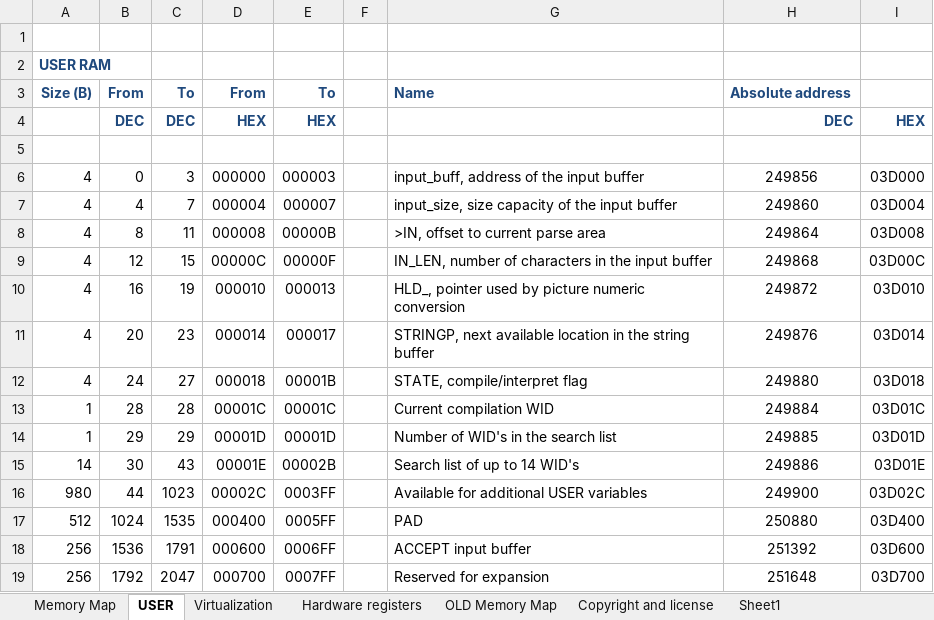
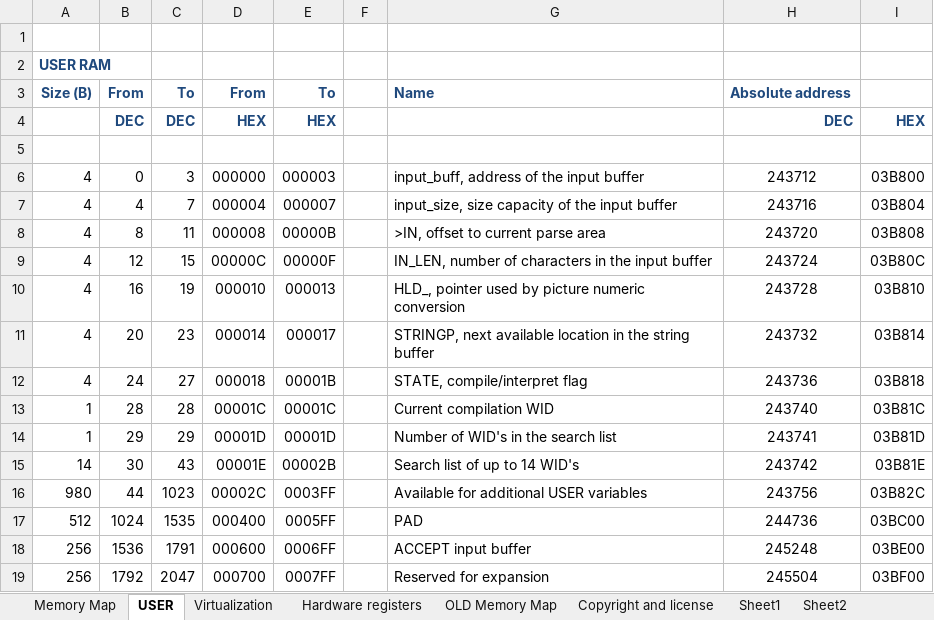
Before and after one commit to Anding/N.I.G.E.-Machine, an Excel workbook: Resources/Memory map.xlsx, sheet USER, drawn as a sheet; values as stored, in another font and other column widths than the file's, no borders; the diff names each change by its address in the sheet, - before the commit and + after, or states it on an @@ line.

```diff
--- a/Resources/Memory map.xlsx (sheet USER)
+++ b/Resources/Memory map.xlsx (sheet USER)
+sheet tab: Sheet2
-H6: 249856
+H6: 243712
-I6: 03D000
+I6: 03B800
-H7: 249860
+H7: 243716
-I7: 03D004
+I7: 03B804
-H8: 249864
+H8: 243720
-I8: 03D008
+I8: 03B808
-H9: 249868
+H9: 243724
-I9: 03D00C
+I9: 03B80C
-H10: 249872
+H10: 243728
-I10: 03D010
+I10: 03B810
-H11: 249876
+H11: 243732
-I11: 03D014
+I11: 03B814
-H12: 249880
+H12: 243736
-I12: 03D018
+I12: 03B818
-H13: 249884
+H13: 243740
-I13: 03D01C
+I13: 03B81C
-H14: 249885
+H14: 243741
-I14: 03D01D
+I14: 03B81D
-H15: 249886
+H15: 243742
-I15: 03D01E
+I15: 03B81E
-H16: 249900
+H16: 243756
-I16: 03D02C
+I16: 03B82C
-H17: 250880
+H17: 244736
-I17: 03D400
+I17: 03BC00
-H18: 251392
+H18: 245248
-I18: 03D600
+I18: 03BE00
-H19: 251648
+H19: 245504
-I19: 03D700
+I19: 03BF00
```
Also changed, not shown: sheet Memory Map, 20 other files.
